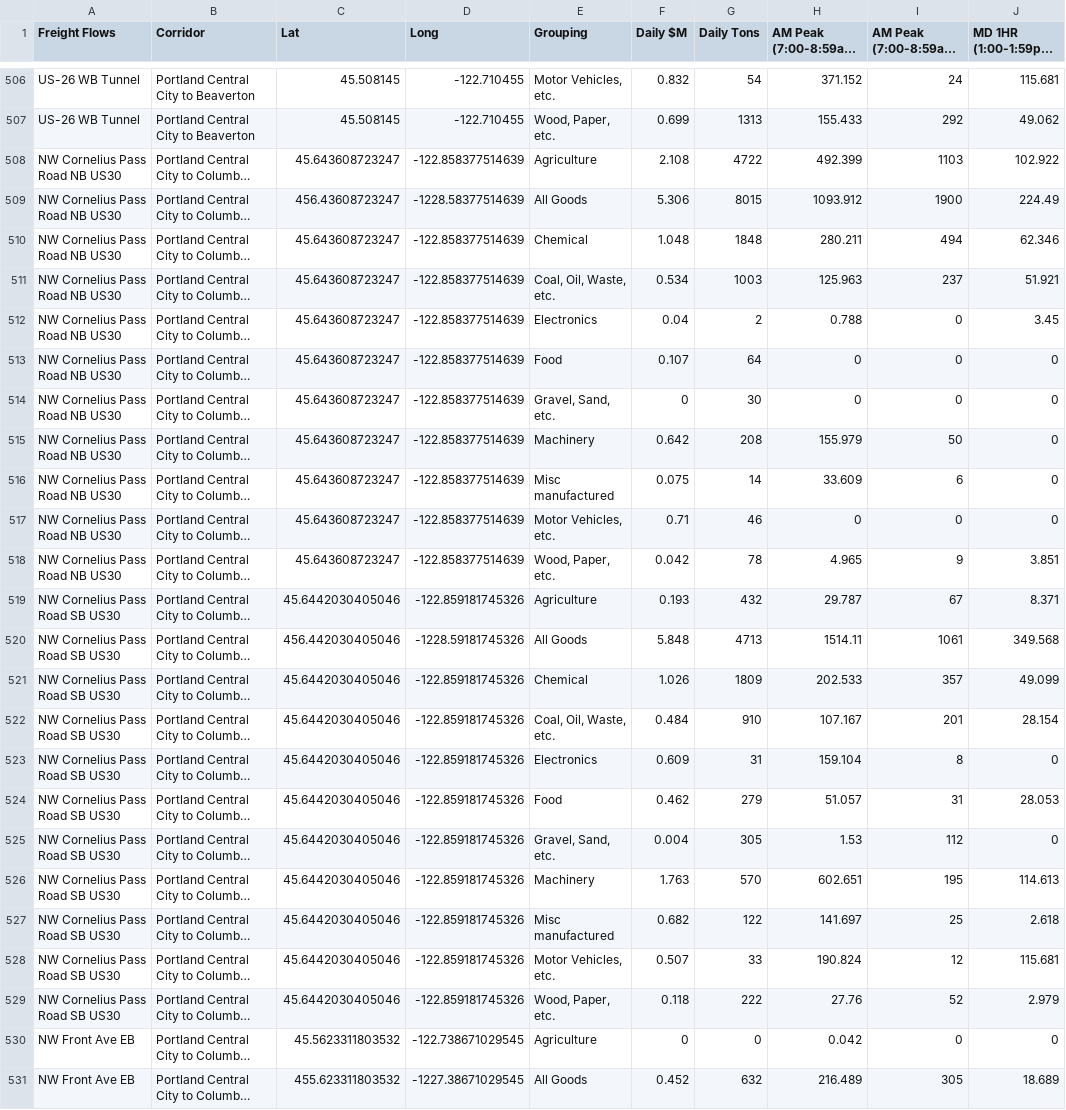
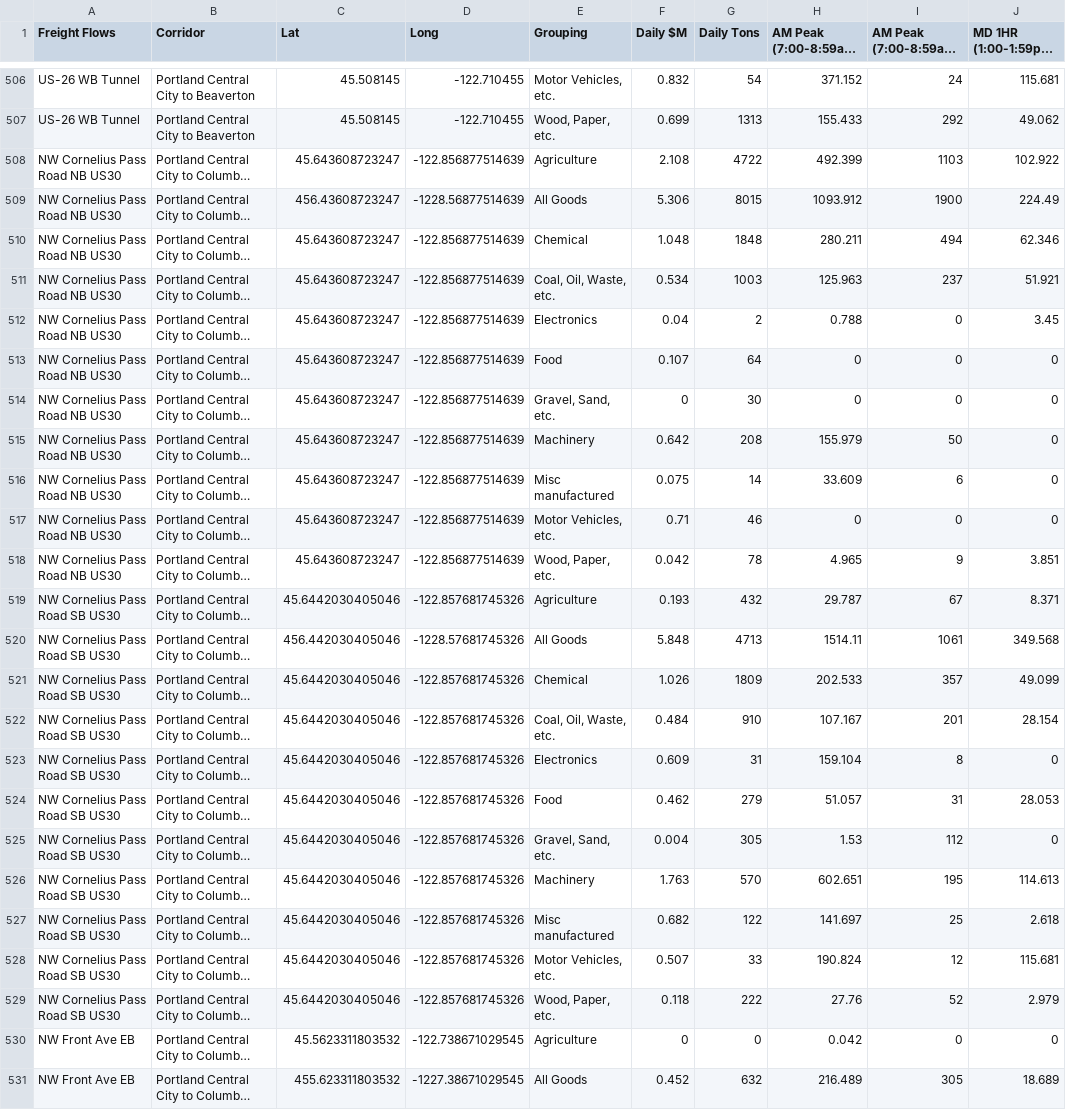
Before and after one commit to RSGInc/portland_freight_model_data, a CSV file: data/portland/Freight_Flows_Base_2020_IncEE/PointofInterest.csv, drawn as a sheet; only a part is shown, gaps mark what is left out; long unchanged cells end in …; the diff covers the shown part only; the diff names each change by its address in the sheet, - before the commit and + after, or states it on an @@ line.

Commit message:
updated base and future with new corridors and manual loc fixes

```diff
--- a/data/portland/Freight_Flows_Base_2020_IncEE/PointofInterest.csv
+++ b/data/portland/Freight_Flows_Base_2020_IncEE/PointofInterest.csv
-D508 (Long): -122.858377514639
+D508 (Long): -122.856877514639
-D509 (Long): -1228.58377514639
+D509 (Long): -1228.56877514639
-D510:D518 (Long): -122.858377514639
+D510:D518 (Long): -122.856877514639
-D519 (Long): -122.859181745326
+D519 (Long): -122.857681745326
-D520 (Long): -1228.59181745326
+D520 (Long): -1228.57681745326
-D521:D529 (Long): -122.859181745326
+D521:D529 (Long): -122.857681745326
```
Also changed, not shown: 33 edited cells elsewhere in this file, 1 other file.
